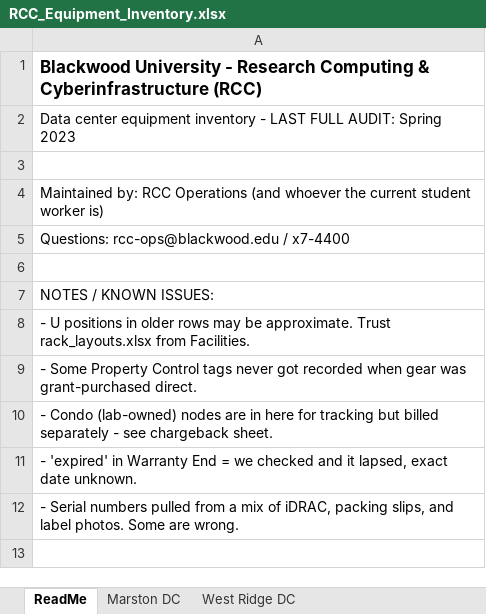
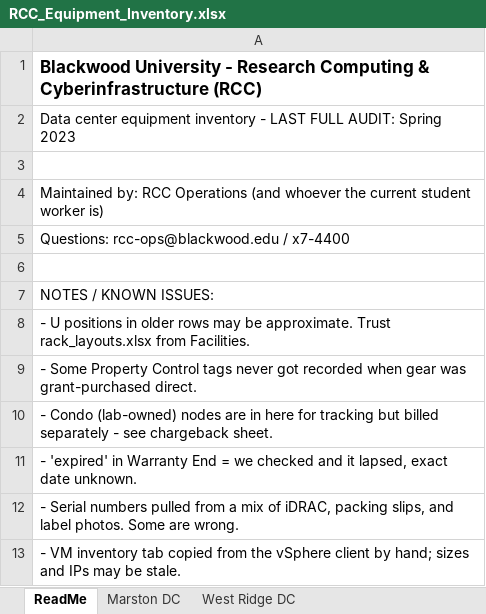
Before and after one commit to KillgoreAlpha/sc26-netbox-demo, an Excel workbook: demo/RCC_Equipment_Inventory.xlsx, sheet ReadMe, drawn as a sheet; values as stored, in another font and other column widths than the file's, no borders; the diff names each change by its address in the sheet, - before the commit and + after, or states it on an @@ line.

```diff
--- a/demo/RCC_Equipment_Inventory.xlsx (sheet ReadMe)
+++ b/demo/RCC_Equipment_Inventory.xlsx (sheet ReadMe)
+row 13: - VM inventory tab copied from the vSphere client by hand; sizes and IPs may be stale.
```
Also changed, not shown: other sheet tabs, 12 other files.
